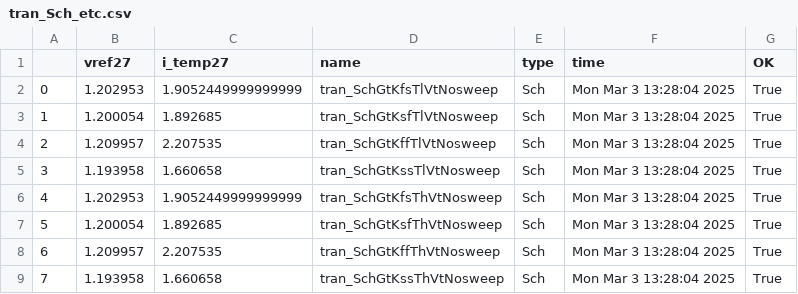
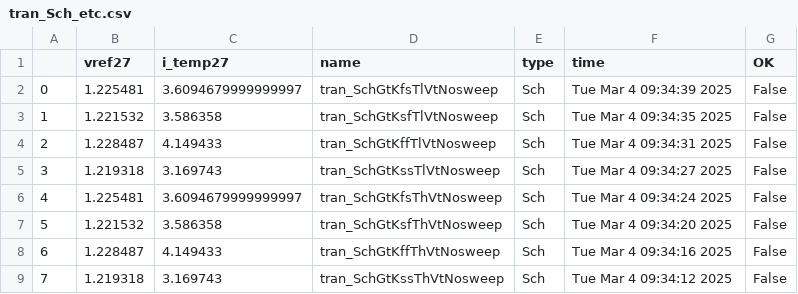
Before and after one commit to analogicus/jnw_gr02_sky130a, a CSV file: sim/JNW_VIS_TI/results/tran_Sch_etc.csv, drawn as a sheet.

```diff
--- a/sim/JNW_VIS_TI/results/tran_Sch_etc.csv
+++ b/sim/JNW_VIS_TI/results/tran_Sch_etc.csv
@@ -1,9 +1,9 @@
 ,vref27,i_temp27,name,type,time,OK
-0,1.202953,1.9052449999999999,tran_SchGtKfsTlVtNosweep,Sch,Mon Mar  3 13:28:04 2025,True
-1,1.200054,1.892685,tran_SchGtKsfTlVtNosweep,Sch,Mon Mar  3 13:28:04 2025,True
-2,1.209957,2.207535,tran_SchGtKffTlVtNosweep,Sch,Mon Mar  3 13:28:04 2025,True
-3,1.193958,1.660658,tran_SchGtKssTlVtNosweep,Sch,Mon Mar  3 13:28:04 2025,True
-4,1.202953,1.9052449999999999,tran_SchGtKfsThVtNosweep,Sch,Mon Mar  3 13:28:04 2025,True
-5,1.200054,1.892685,tran_SchGtKsfThVtNosweep,Sch,Mon Mar  3 13:28:04 2025,True
-6,1.209957,2.207535,tran_SchGtKffThVtNosweep,Sch,Mon Mar  3 13:28:04 2025,True
-7,1.193958,1.660658,tran_SchGtKssThVtNosweep,Sch,Mon Mar  3 13:28:04 2025,True
+0,1.225481,3.6094679999999997,tran_SchGtKfsTlVtNosweep,Sch,Tue Mar  4 09:34:39 2025,False
+1,1.221532,3.586358,tran_SchGtKsfTlVtNosweep,Sch,Tue Mar  4 09:34:35 2025,False
+2,1.228487,4.149433,tran_SchGtKffTlVtNosweep,Sch,Tue Mar  4 09:34:31 2025,False
+3,1.219318,3.169743,tran_SchGtKssTlVtNosweep,Sch,Tue Mar  4 09:34:27 2025,False
+4,1.225481,3.6094679999999997,tran_SchGtKfsThVtNosweep,Sch,Tue Mar  4 09:34:24 2025,False
+5,1.221532,3.586358,tran_SchGtKsfThVtNosweep,Sch,Tue Mar  4 09:34:20 2025,False
+6,1.228487,4.149433,tran_SchGtKffThVtNosweep,Sch,Tue Mar  4 09:34:16 2025,False
+7,1.219318,3.169743,tran_SchGtKssThVtNosweep,Sch,Tue Mar  4 09:34:12 2025,False
```
Also changed, not shown: sim/JNW_VIS_TI/results/tran_Sch_mc.csv, 18 other files.
